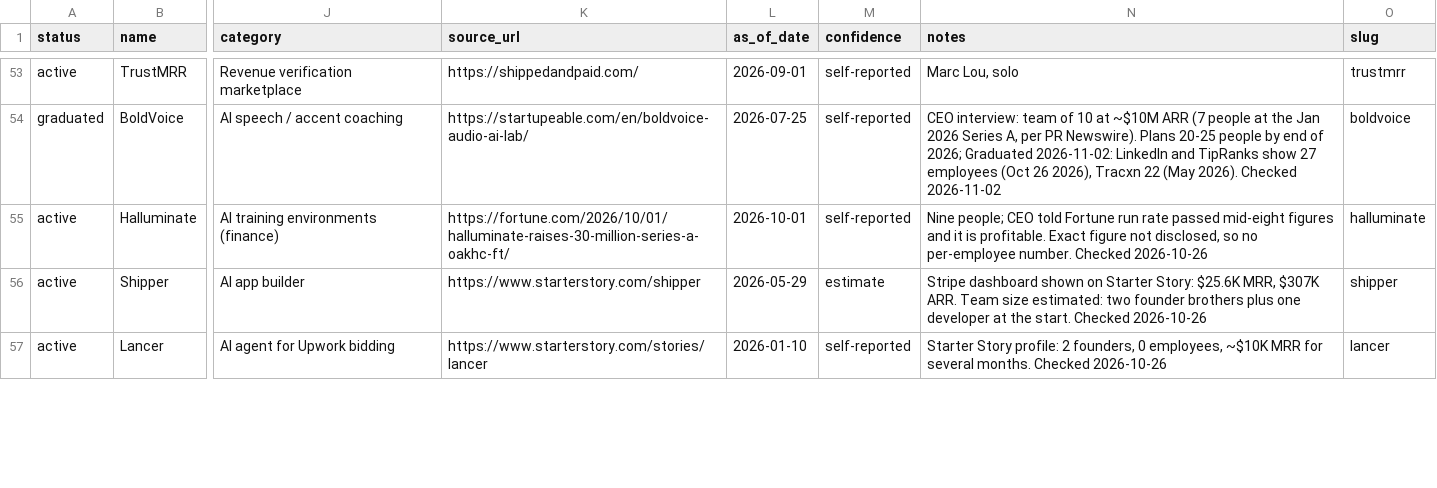
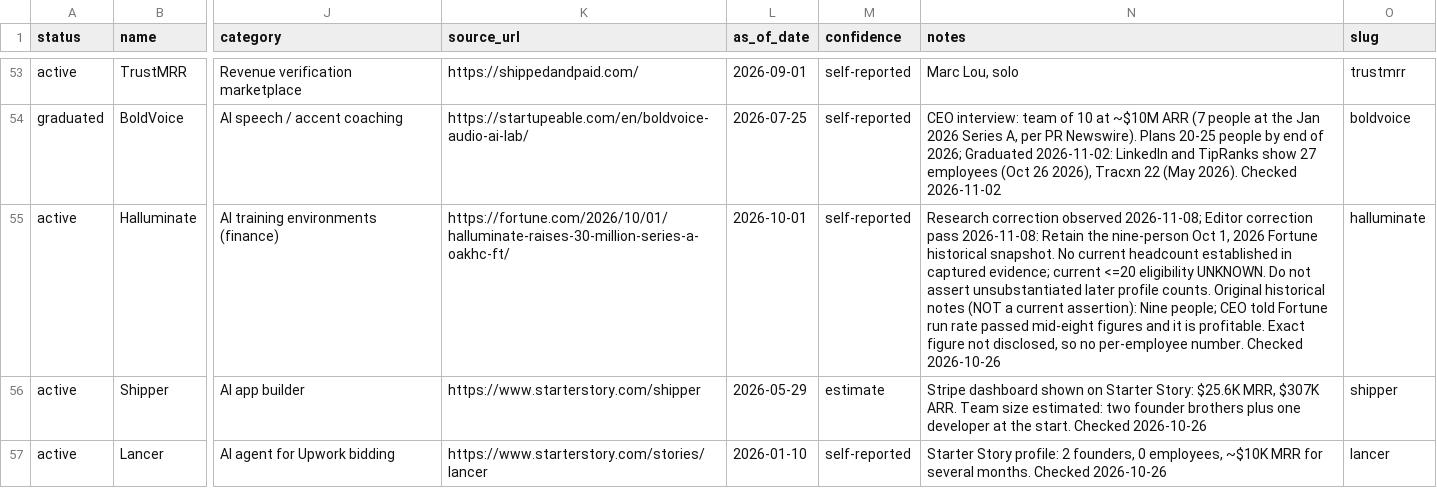
Before and after one commit to mvlauriar/lean-ledger, a CSV file: data/companies.csv, drawn as a sheet; only a part is shown, gaps mark what is left out; the diff covers the shown part only; the diff names each change by its address in the sheet, - before the commit and + after, or states it on an @@ line.

Commit message:
Apply reviewed revenue and provenance corrections for 12 companies

```diff
--- a/data/companies.csv
+++ b/data/companies.csv
-N55 (notes): Nine people;…
+N55 (notes): Research correction observed 2026-11-08; Editor correction pass 2026-11-08: Retain the nine-person Oct 1, 2026 Fortune historical snapshot. No current headcount established in captured evidence; current <=20 eligibility UNKNOWN. Do not assert unsubstantiated later profile counts. Original historical notes (NOT a current assertion): Nine people;…
```
Also changed, not shown: 47 edited cells elsewhere in this file, 13 other files.
